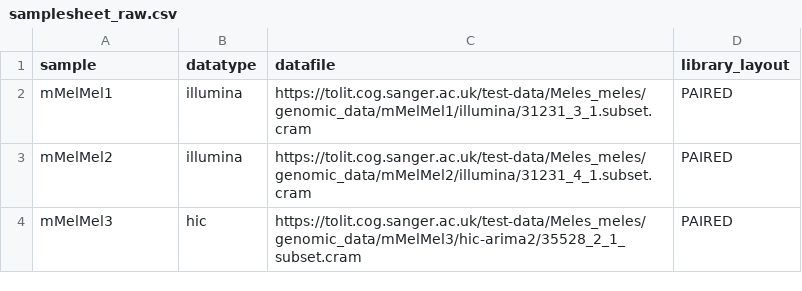
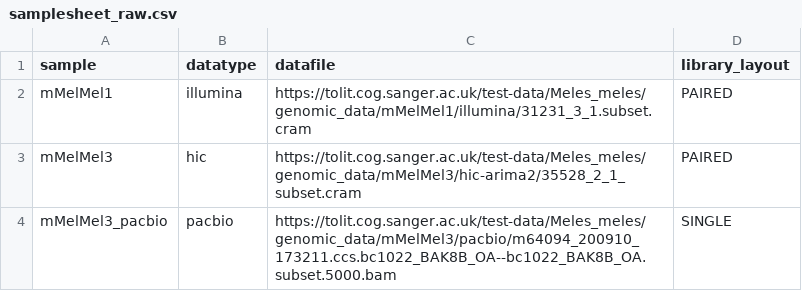
Before and after one commit to sanger-tol/blobtoolkit, a CSV file: assets/samplesheet_raw.csv, drawn as a sheet; removed rows and columns are numbered as before the commit, all else as after; the diff names each change by its address in the sheet, - before the commit and + after, or states it on an @@ line.

Commit message:
The test should cover a long-read tech

```diff
--- a/assets/samplesheet_raw.csv
+++ b/assets/samplesheet_raw.csv
-row 3: mMelMel2 | illumina | https://tolit.cog.sanger.ac.uk/test-data/Meles_meles/genomic_data/mMelMel2/illumina/31231_4_1.subset.cram | PAIRED
+row 4: mMelMel3_pacbio | pacbio | https://tolit.cog.sanger.ac.uk/test-data/Meles_meles/genomic_data/mMelMel3/pacbio/m64094_200910_173211.ccs.bc1022_BAK8B_OA--bc1022_BAK8B_OA.subset.5000.bam | SINGLE
```
Also changed, not shown: 1 other file.
